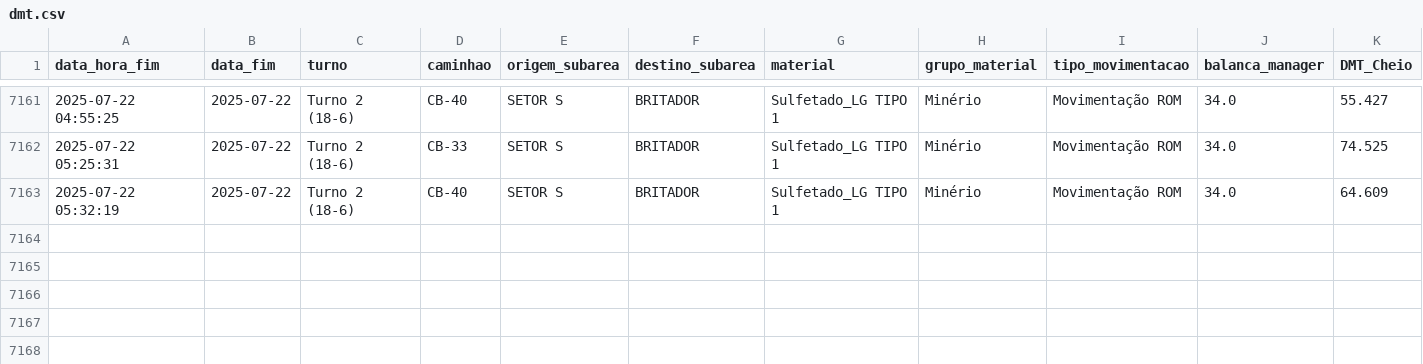
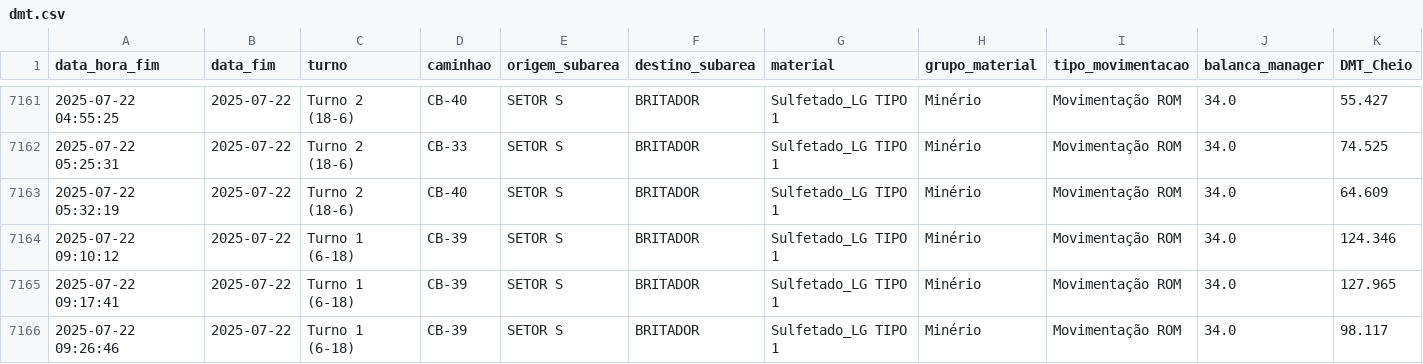
Before and after one commit to eduardosoros/app_controle_dmt, a CSV file: dados/dmt.csv, drawn as a sheet; only a part is shown, gaps mark what is left out; rows hold the shown columns only; the diff names each change by its address in the sheet, - before the commit and + after, or states it on an @@ line.

Commit message:
Atualização automática via DSN de Usuário

```diff
--- a/dados/dmt.csv
+++ b/dados/dmt.csv
+row 7164: 2025-07-22 09:10:12 | 2025-07-22 | Turno 1 (6-18) | CB-39 | SETOR S | BRITADOR | Sulfetado_LG TIPO 1 | Minério | Movimentação ROM | 34.0 | 124.346
+row 7165: 2025-07-22 09:17:41 | 2025-07-22 | Turno 1 (6-18) | CB-39 | SETOR S | BRITADOR | Sulfetado_LG TIPO 1 | Minério | Movimentação ROM | 34.0 | 127.965
+row 7166: 2025-07-22 09:26:46 | 2025-07-22 | Turno 1 (6-18) | CB-39 | SETOR S | BRITADOR | Sulfetado_LG TIPO 1 | Minério | Movimentação ROM | 34.0 | 98.117
```
